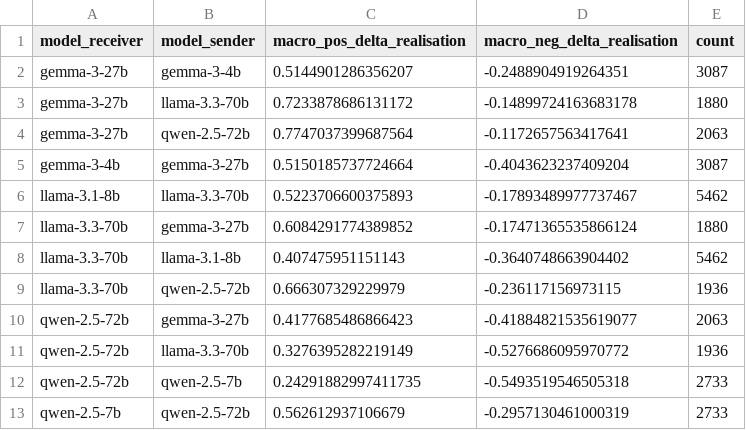
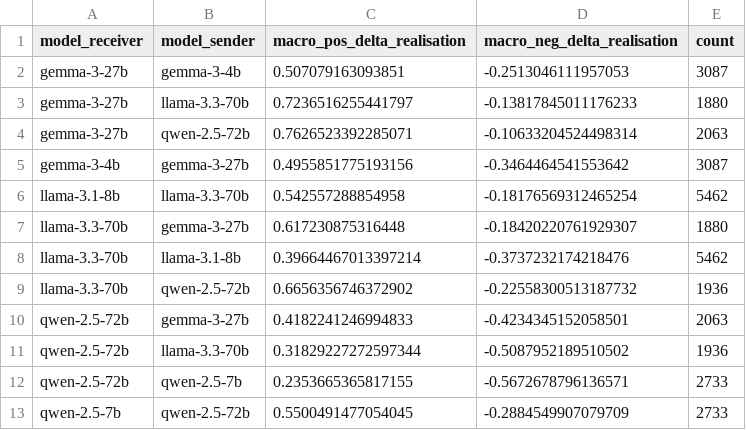
Before and after one commit to fridanl/thesis-mas, a CSV file: evaluation/commonsense/deltas_model_disagreeing.csv, drawn as a sheet.

```diff
--- a/evaluation/commonsense/deltas_model_disagreeing.csv
+++ b/evaluation/commonsense/deltas_model_disagreeing.csv
@@ -1,13 +1,13 @@
 model_receiver,model_sender,macro_pos_delta_realisation,macro_neg_delta_realisation,count
-gemma-3-27b,gemma-3-4b,0.5144901286356207,-0.2488904919264351,3087
-gemma-3-27b,llama-3.3-70b,0.7233878686131172,-0.14899724163683178,1880
-gemma-3-27b,qwen-2.5-72b,0.7747037399687564,-0.1172657563417641,2063
-gemma-3-4b,gemma-3-27b,0.5150185737724664,-0.4043623237409204,3087
-llama-3.1-8b,llama-3.3-70b,0.5223706600375893,-0.17893489977737467,5462
-llama-3.3-70b,gemma-3-27b,0.6084291774389852,-0.17471365535866124,1880
-llama-3.3-70b,llama-3.1-8b,0.407475951151143,-0.3640748663904402,5462
-llama-3.3-70b,qwen-2.5-72b,0.666307329229979,-0.236117156973115,1936
-qwen-2.5-72b,gemma-3-27b,0.4177685486866423,-0.41884821535619077,2063
-qwen-2.5-72b,llama-3.3-70b,0.3276395282219149,-0.5276686095970772,1936
-qwen-2.5-72b,qwen-2.5-7b,0.24291882997411735,-0.5493519546505318,2733
-qwen-2.5-7b,qwen-2.5-72b,0.562612937106679,-0.2957130461000319,2733
+gemma-3-27b,gemma-3-4b,0.507079163093851,-0.2513046111957053,3087
+gemma-3-27b,llama-3.3-70b,0.7236516255441797,-0.13817845011176233,1880
+gemma-3-27b,qwen-2.5-72b,0.7626523392285071,-0.10633204524498314,2063
+gemma-3-4b,gemma-3-27b,0.4955851775193156,-0.3464464541553642,3087
+llama-3.1-8b,llama-3.3-70b,0.542557288854958,-0.18176569312465254,5462
+llama-3.3-70b,gemma-3-27b,0.617230875316448,-0.18420220761929307,1880
+llama-3.3-70b,llama-3.1-8b,0.39664467013397214,-0.3737232174218476,5462
+llama-3.3-70b,qwen-2.5-72b,0.6656356746372902,-0.22558300513187732,1936
+qwen-2.5-72b,gemma-3-27b,0.4182241246994833,-0.4234345152058501,2063
+qwen-2.5-72b,llama-3.3-70b,0.31829227272597344,-0.5087952189510502,1936
+qwen-2.5-72b,qwen-2.5-7b,0.2353665365817155,-0.5672678796136571,2733
+qwen-2.5-7b,qwen-2.5-72b,0.5500491477054045,-0.2884549907079709,2733
```
Also changed, not shown: evaluation/commonsense/deltas_match_type_agreeing.csv, evaluation/commonsense/deltas_match_type_disagreeing.csv, 3 other files.
